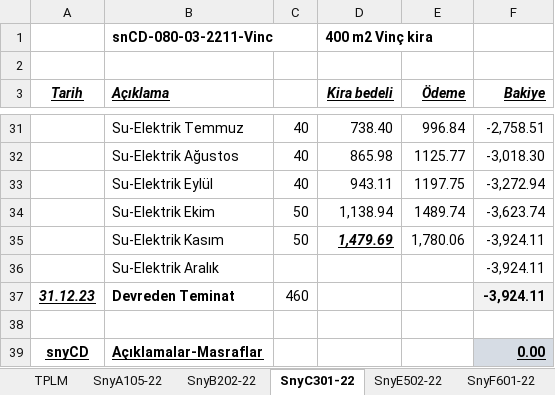
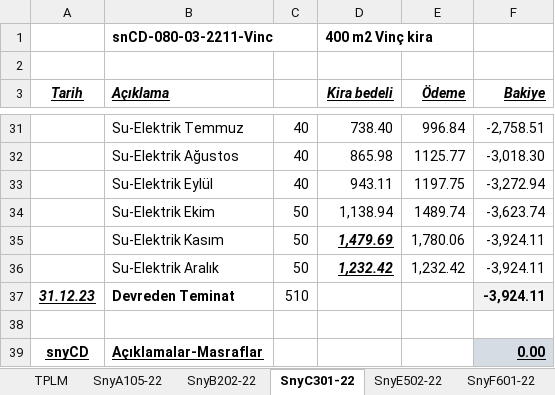
Before and after one commit to roboturx/tdy, an Excel workbook: 02-23-sny.xlsx, sheet SnyC301-22, drawn as a sheet; only a part is shown, gaps mark what is left out; values as stored, in another font and other column widths than the file's, no borders; the diff names each change by its address in the sheet, - before the commit and + after, or states it on an @@ line.

```diff
--- a/02-23-sny.xlsx (sheet SnyC301-22)
+++ b/02-23-sny.xlsx (sheet SnyC301-22)
-C36: (empty)
+C36: 50
-D36 (Kira bedeli): (empty)
+D36 (Kira bedeli): 1,232.42
-E36 (Ödeme): (empty)
+E36 (Ödeme): 1,232.42
-C37: 460
+C37: 510
```
Also changed, not shown: sheet SnyB202-22, sheet TPLM, 38 other files.
